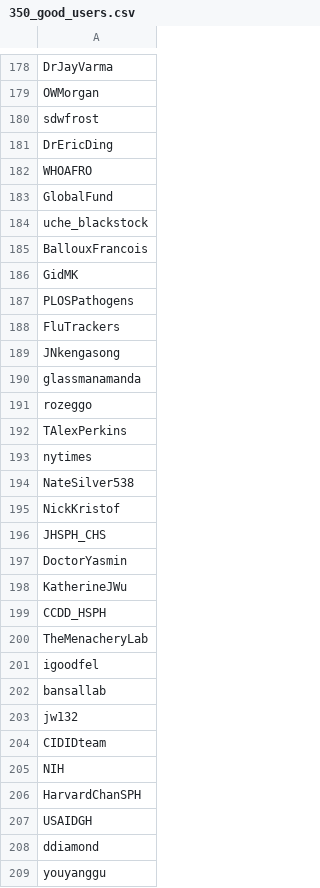
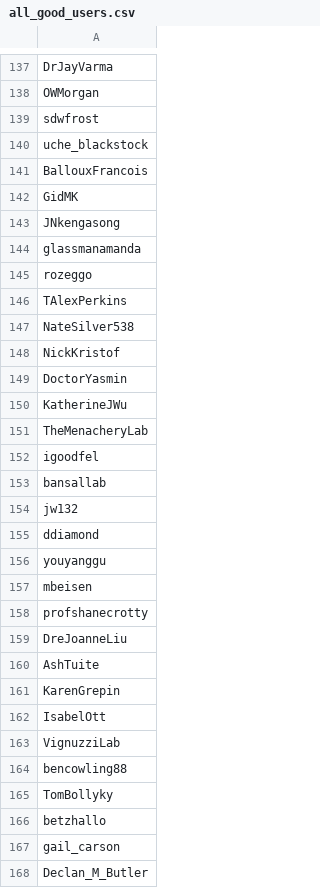
Before and after one commit to gi-ux/BachelorProject, a CSV file: csv/all_good_users.csv (was csv/350_good_users.csv), drawn as a sheet; only a part is shown, gaps mark what is left out; the shorter side is filled out with more unchanged rows; the diff covers the shown part only; the diff names each change by its address in the sheet, - before the commit and + after, or states it on an @@ line.

```diff
--- a/csv/350_good_users.csv
+++ b/csv/all_good_users.csv
-row 181: DrEricDing
-row 182: WHOAFRO
-row 183: GlobalFund
-row 187: PLOSPathogens
-row 188: FluTrackers
-row 193: nytimes
-row 196: JHSPH_CHS
-row 199: CCDD_HSPH
-row 204: CIDIDteam
-row 205: NIH
-row 206: HarvardChanSPH
-row 207: USAIDGH
```
Also changed, not shown: 78 removed rows elsewhere in this file, 4 other files.
